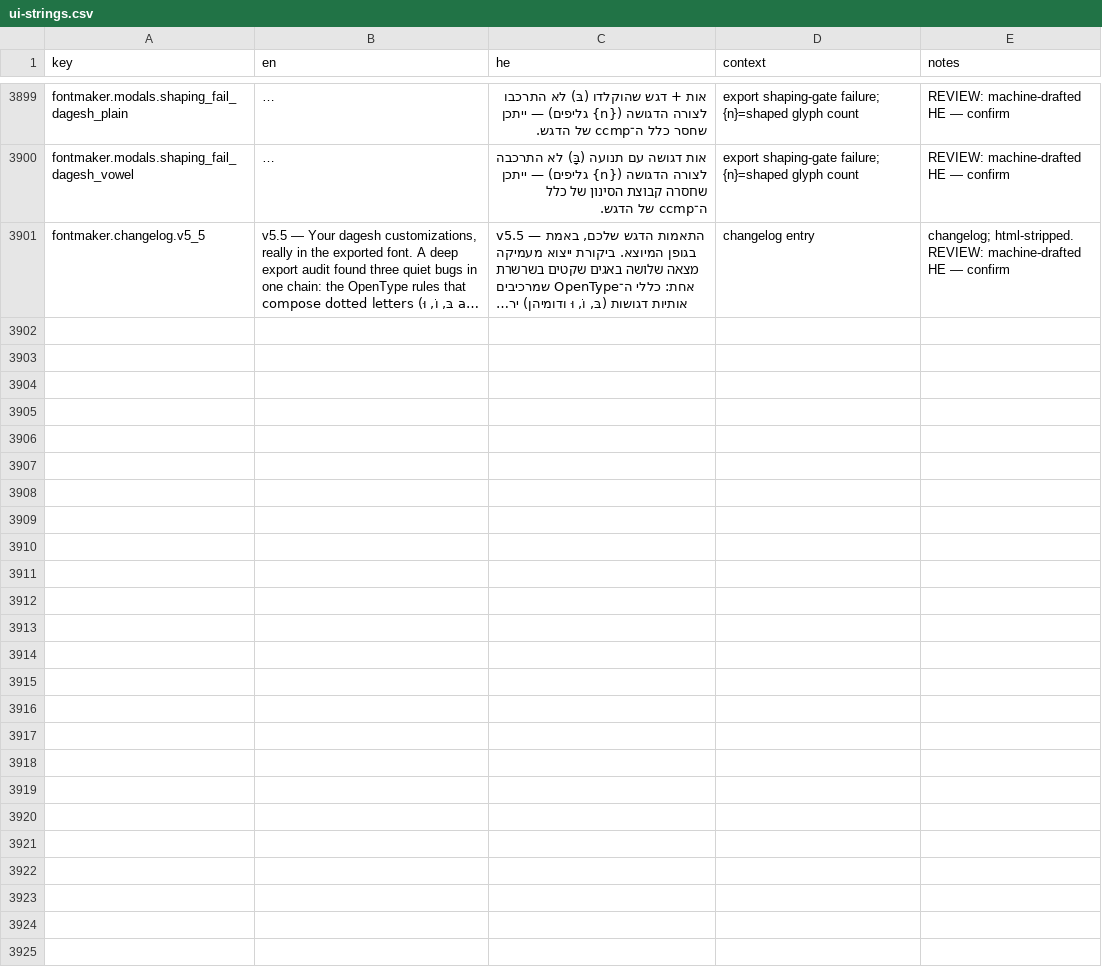
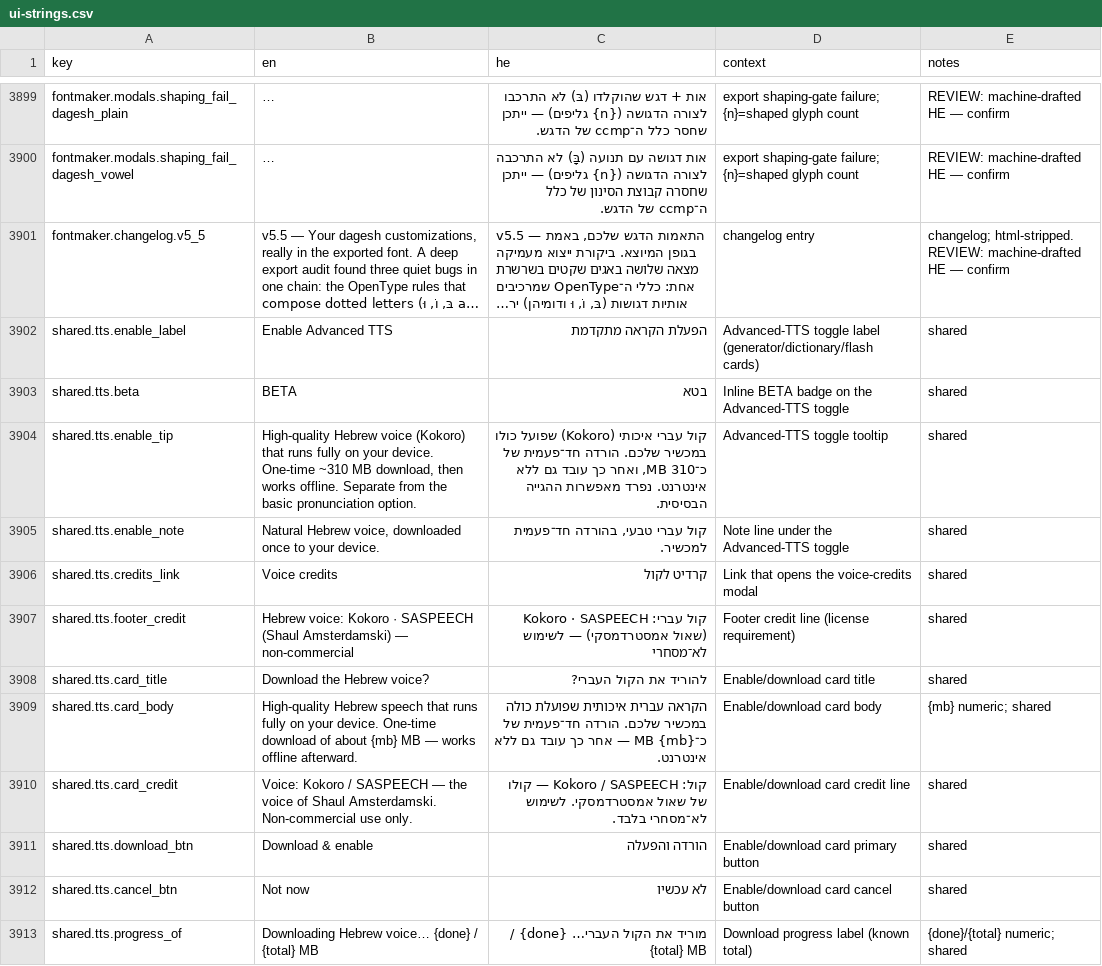
Before and after one commit to Hbleiberg/Hebrew_Blender, a CSV file: locales/ui-strings.csv, drawn as a sheet; only a part is shown, gaps mark what is left out; long unchanged cells end in …; the diff covers the shown part only; the diff names each change by its address in the sheet, - before the commit and + after, or states it on an @@ line.

```diff
--- a/locales/ui-strings.csv
+++ b/locales/ui-strings.csv
+row 3902: shared.tts.enable_label | Enable Advanced TTS | הפעלת הקראה מתקדמת | Advanced-TTS toggle label (generator/dictionary/flash cards) | shared
+row 3903: shared.tts.beta | BETA | בטא | Inline BETA badge on the Advanced-TTS toggle | shared
+row 3904: shared.tts.enable_tip | High-quality Hebrew voice (Kokoro) that runs fully on your device. One-time ~310 MB download, then works offline. Separate from the basic pronunciation option. | קול עברי איכותי (Kokoro) שפועל כולו במכשיר שלכם. הורדה חד־פעמית של כ־310 MB, ואחר כך עובד גם ללא אינטרנט. נפרד מאפשרות ההגייה הבסיסית. | Advanced-TTS toggle tooltip | shared
+row 3905: shared.tts.enable_note | Natural Hebrew voice, downloaded once to your device. | קול עברי טבעי, בהורדה חד־פעמית למכשיר. | Note line under the Advanced-TTS toggle | shared
+row 3906: shared.tts.credits_link | Voice credits | קרדיט לקול | Link that opens the voice-credits modal | shared
+row 3907: shared.tts.footer_credit | Hebrew voice: Kokoro · SASPEECH (Shaul Amsterdamski) — non-commercial | קול עברי: Kokoro · SASPEECH (שאול אמסטרדמסקי) — לשימוש לא־מסחרי | Footer credit line (license requirement) | shared
+row 3908: shared.tts.card_title | Download the Hebrew voice? | להוריד את הקול העברי? | Enable/download card title | shared
+row 3909: shared.tts.card_body | High-quality Hebrew speech that runs fully on your device. One-time download of about {mb} MB — works offline afterward. | הקראה עברית איכותית שפועלת כולה במכשיר שלכם. הורדה חד־פעמית של כ־{mb} MB — אחר כך עובד גם ללא אינטרנט. | Enable/download card body | {mb} numeric; shared
+row 3910: shared.tts.card_credit | Voice: Kokoro / SASPEECH — the voice of Shaul Amsterdamski. Non-commercial use only. | קול: Kokoro / SASPEECH — קולו של שאול אמסטרדמסקי. לשימוש לא־מסחרי בלבד. | Enable/download card credit line | shared
+row 3911: shared.tts.download_btn | Download & enable | הורדה והפעלה | Enable/download card primary button | shared
+row 3912: shared.tts.cancel_btn | Not now | לא עכשיו | Enable/download card cancel button | shared
+row 3913: shared.tts.progress_of | Downloading Hebrew voice… {done} / {total} MB | מוריד את הקול העברי… {done} / {total} MB | Download progress label (known total) | {done}/{total} numeric; shared
```
Also changed, not shown: 12 added rows elsewhere in this file, 19 other files.
